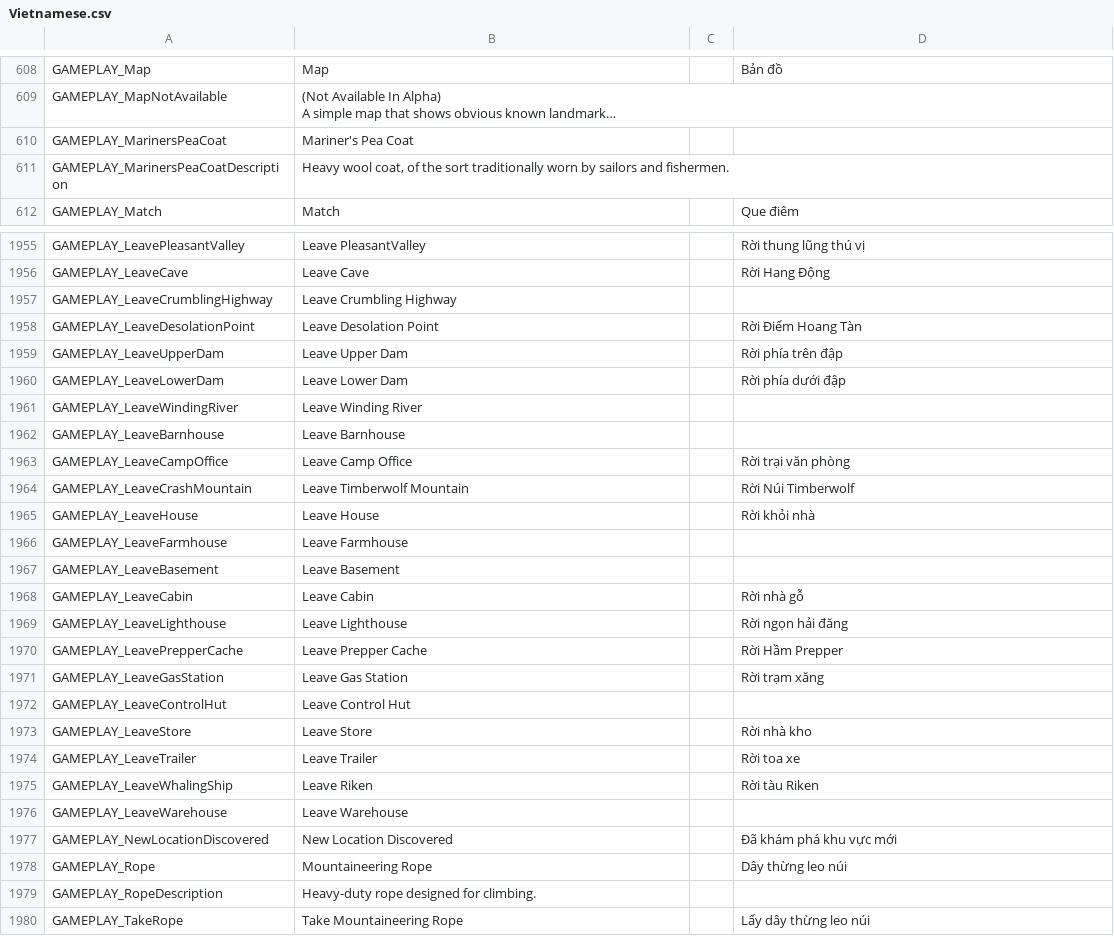
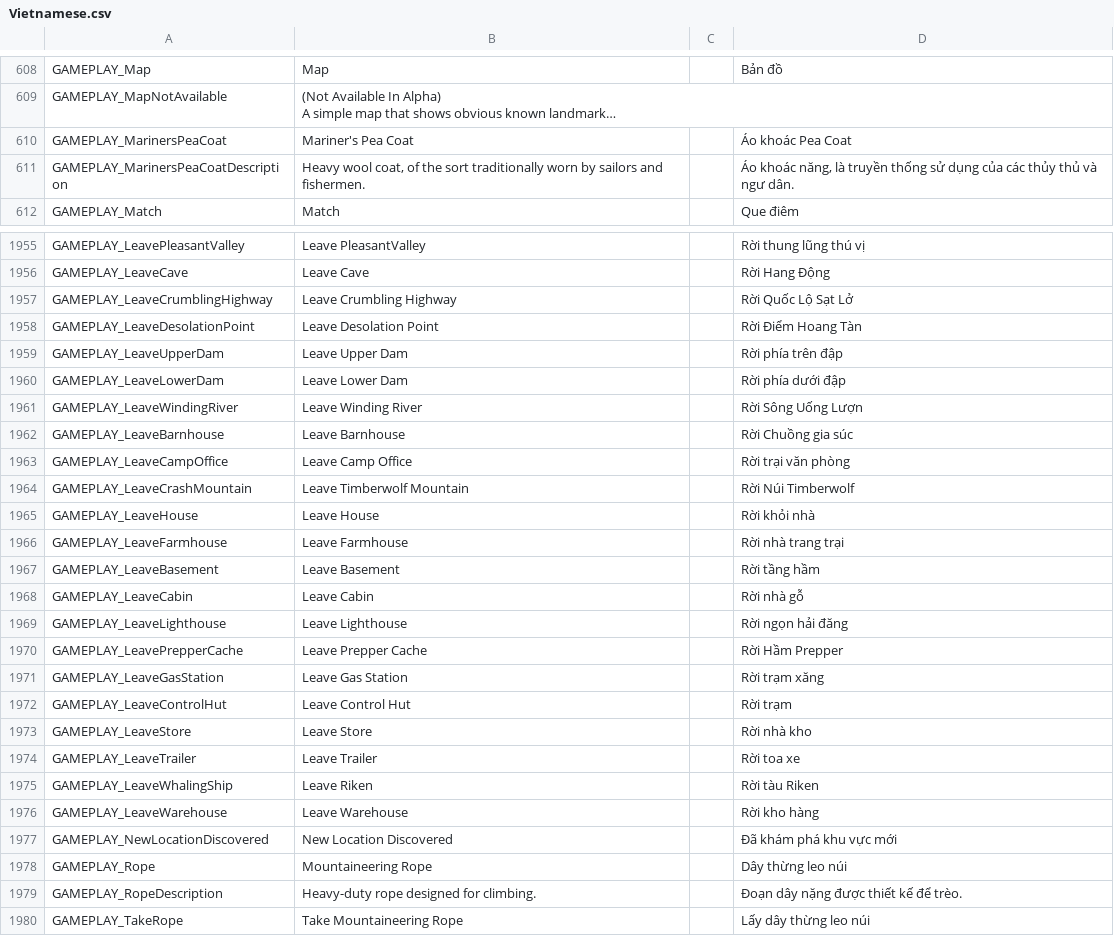
Before and after one commit to taolakhai/The-Long-Dark-Viet-Hoa, a CSV file: Alpha v.375/tld_data/xkvnn/Vietnamese.csv, drawn as a sheet; only a part is shown, gaps mark what is left out; long unchanged cells end in …; the diff covers the shown part only; the diff names each change by its address in the sheet, - before the commit and + after, or states it on an @@ line.

```diff
--- a/Alpha v.375/tld_data/xkvnn/Vietnamese.csv
+++ b/Alpha v.375/tld_data/xkvnn/Vietnamese.csv
-D610: (empty)
+D610: Áo khoác Pea Coat
-D611: (empty)
+D611: Áo khoác năng, là truyền thống sử dụng của các thủy thủ và ngư dân.
-D1957: (empty)
+D1957: Rời Quốc Lộ Sạt Lở
-D1961: (empty)
+D1961: Rời Sông Uống Lượn
-D1962: (empty)
+D1962: Rời Chuồng gia súc
-D1966: (empty)
+D1966: Rời nhà trang trại
-D1967: (empty)
+D1967: Rời tầng hầm
-D1972: (empty)
+D1972: Rời trạm
-D1976: (empty)
+D1976: Rời kho hàng
-D1979: (empty)
+D1979: Đoạn dây nặng được thiết kế để trèo.
```
Also changed, not shown: 97 edited cells elsewhere in this file.
